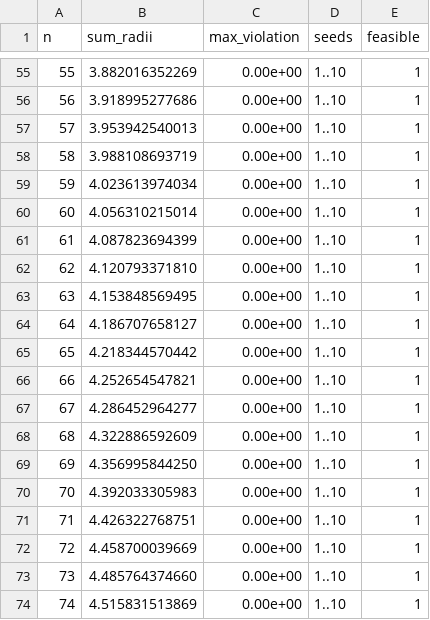
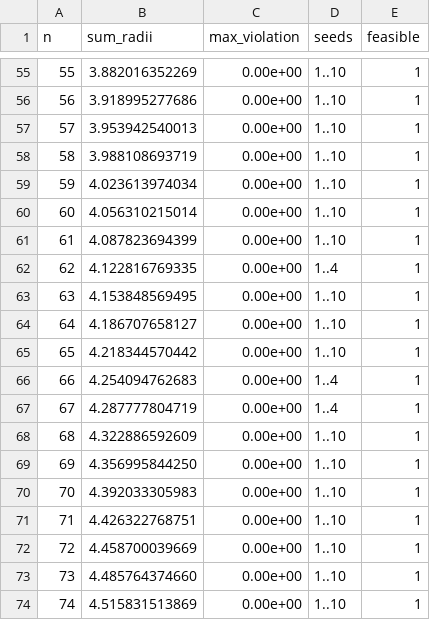
Before and after one commit to jasonzliang/circle-packing-sota, a CSV file: sota/nietzsche-sm-radical-v6-n54/results.csv, drawn as a sheet; only a part is shown, gaps mark what is left out.

```diff
--- a/sota/nietzsche-sm-radical-v6-n54/results.csv
+++ b/sota/nietzsche-sm-radical-v6-n54/results.csv
@@ -61,3 +61,3 @@ n,sum_radii,max_violation,seeds,feasible
 61,4.087823694399,0.00e+00,1..10,1
-62,4.120793371810,0.00e+00,1..10,1
+62,4.122816769335,0.00e+00,1..4,1
 63,4.153848569495,0.00e+00,1..10,1
@@ -65,4 +65,4 @@ n,sum_radii,max_violation,seeds,feasible
 65,4.218344570442,0.00e+00,1..10,1
-66,4.252654547821,0.00e+00,1..10,1
-67,4.286452964277,0.00e+00,1..10,1
+66,4.254094762683,0.00e+00,1..4,1
+67,4.287777804719,0.00e+00,1..4,1
 68,4.322886592609,0.00e+00,1..10,1
```
Also changed, not shown: 8 other files.
